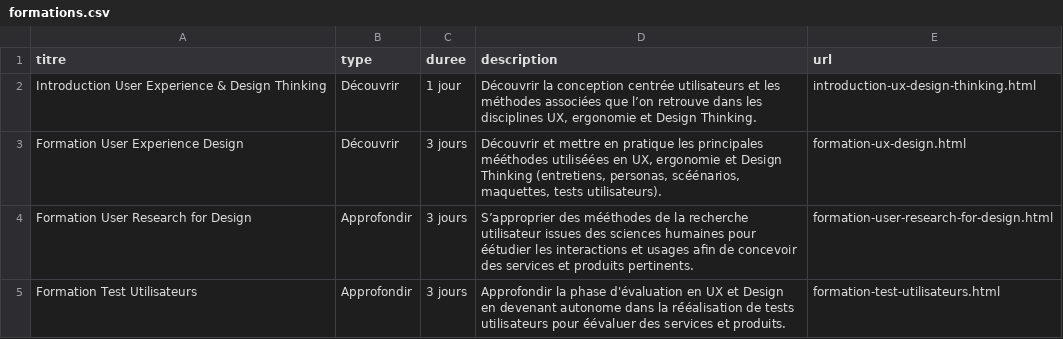
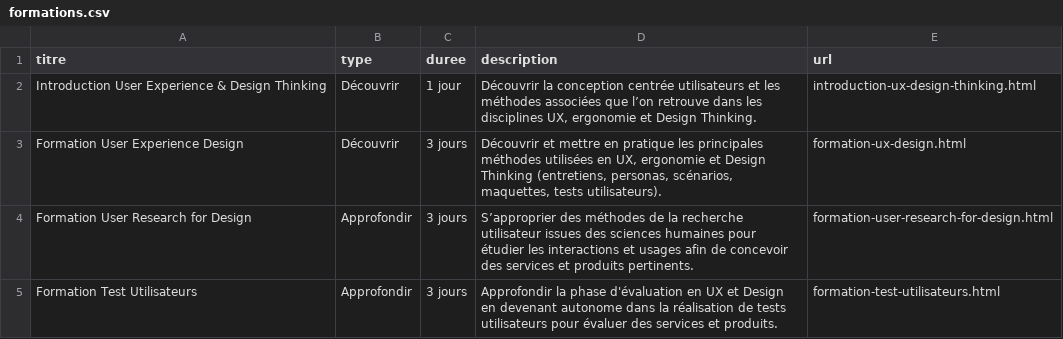
Before and after one commit to WeLoveUsers/weloveusers.github.io, a CSV file: _data/formations/formations.csv, drawn as a sheet.

Commit message:
Fixing accents

```diff
--- a/_data/formations/formations.csv
+++ b/_data/formations/formations.csv
@@ -2,4 +2,4 @@ titre,type,duree,description,url
 Introduction User Experience & Design Thinking,Découvrir,1 jour,"Découvrir la conception centrée utilisateurs et les méthodes associées que l’on retrouve dans les disciplines UX, ergonomie et Design Thinking.",introduction-ux-design-thinking.html
-Formation User Experience Design,Découvrir,3 jours,"Découvrir et mettre en pratique les principales mé́éthodes utilisé́ées en UX, ergonomie et Design Thinking (entretiens, personas, scé́énarios, maquettes, tests utilisateurs).",formation-ux-design.html
-Formation User Research for Design,Approfondir,3 jours,"S’approprier des mé́éthodes de la recherche utilisateur issues des sciences humaines pour é́étudier les interactions et usages afin de concevoir des services et produits pertinents.",formation-user-research-for-design.html
-Formation Test Utilisateurs,Approfondir,3 jours,"Approfondir la phase d'évaluation en UX et Design en devenant autonome dans la ré́éalisation de tests utilisateurs pour é́évaluer des services et produits.",formation-test-utilisateurs.html
+Formation User Experience Design,Découvrir,3 jours,"Découvrir et mettre en pratique les principales méthodes utilisées en UX, ergonomie et Design Thinking (entretiens, personas, scénarios, maquettes, tests utilisateurs).",formation-ux-design.html
+Formation User Research for Design,Approfondir,3 jours,"S’approprier des méthodes de la recherche utilisateur issues des sciences humaines pour étudier les interactions et usages afin de concevoir des services et produits pertinents.",formation-user-research-for-design.html
+Formation Test Utilisateurs,Approfondir,3 jours,"Approfondir la phase d'évaluation en UX et Design en devenant autonome dans la réalisation de tests utilisateurs pour évaluer des services et produits.",formation-test-utilisateurs.html
```
